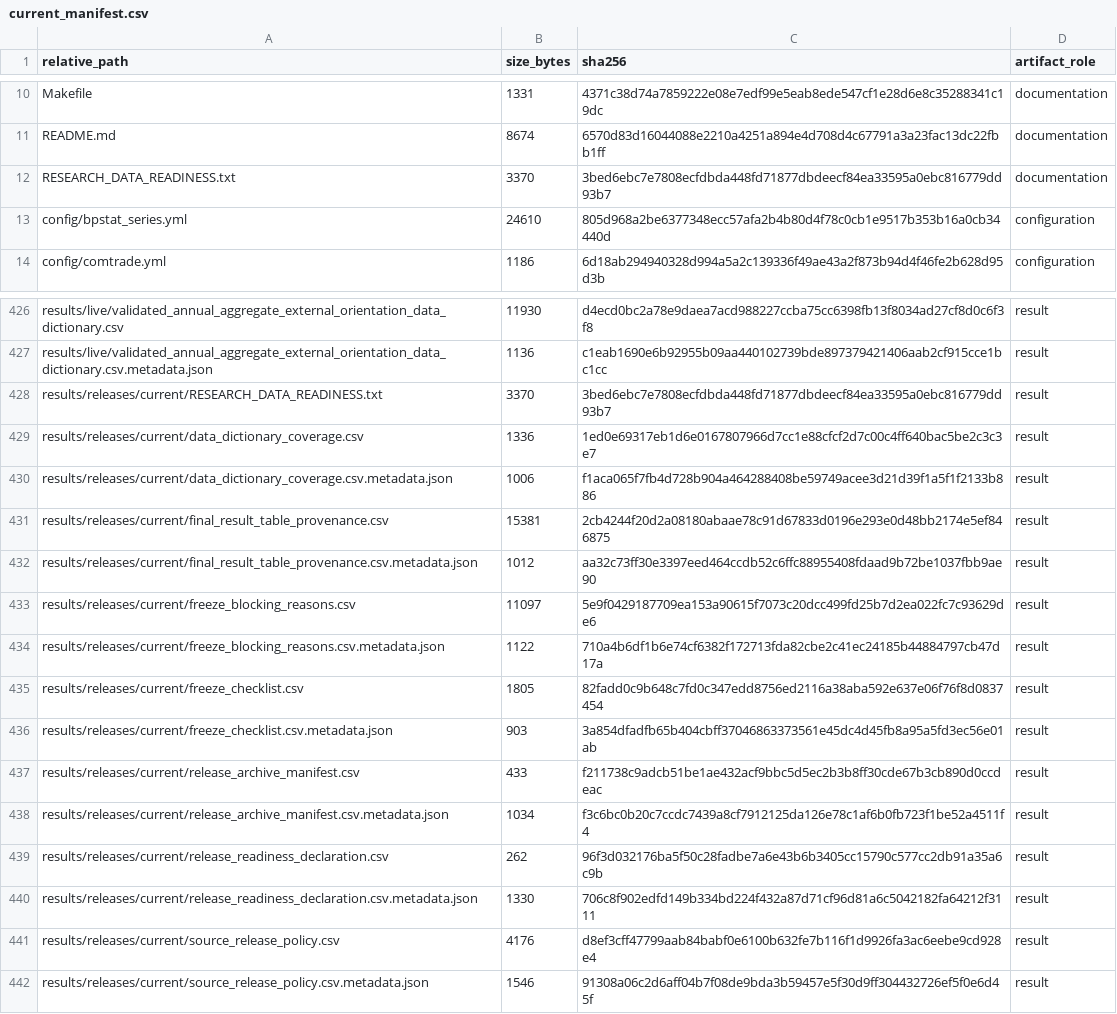
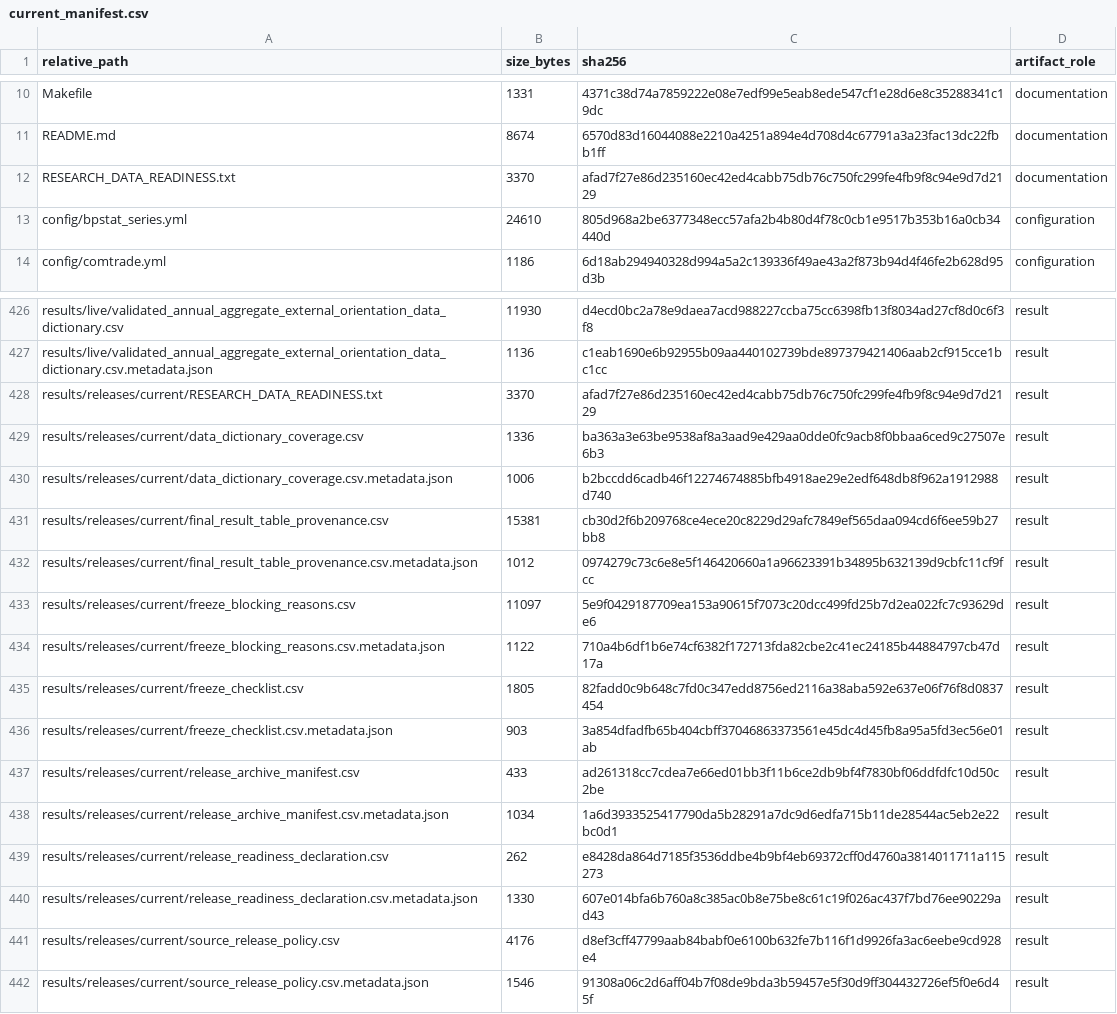
Before and after one commit to DiogoRibeiro7/portugal-external-growth-1960-1973, a CSV file: results/manifests/current_manifest.csv, drawn as a sheet; only a part is shown, gaps mark what is left out.

```diff
--- a/results/manifests/current_manifest.csv
+++ b/results/manifests/current_manifest.csv
@@ -11,3 +11,3 @@ Makefile,1331,4371c38d74a7859222e08e7edf99e5eab8ede547cf1e28d6e8c35288341c19dc,d
 README.md,8674,6570d83d16044088e2210a4251a894e4d708d4c67791a3a23fac13dc22fbb1ff,documentation
-RESEARCH_DATA_READINESS.txt,3370,3bed6ebc7e7808ecfdbda448fd71877dbdeecf84ea33595a0ebc816779dd93b7,documentation
+RESEARCH_DATA_READINESS.txt,3370,afad7f27e86d235160ec42ed4cabb75db76c750fc299fe4fb9f8c94e9d7d2129,documentation
 config/bpstat_series.yml,24610,805d968a2be6377348ecc57afa2b4b80d4f78c0cb1e9517b353b16a0cb34440d,configuration
@@ -427,7 +427,7 @@ results/live/validated_annual_aggregate_external_orientation_data_dictionary.csv
 results/live/validated_annual_aggregate_external_orientation_data_dictionary.csv.metadata.json,1136,c1eab1690e6b92955b09aa440102739bde897379421406aab2cf915cce1bc1cc,result
-results/releases/current/RESEARCH_DATA_READINESS.txt,3370,3bed6ebc7e7808ecfdbda448fd71877dbdeecf84ea33595a0ebc816779dd93b7,result
-results/releases/current/data_dictionary_coverage.csv,1336,1ed0e69317eb1d6e0167807966d7cc1e88cfcf2d7c00c4ff640bac5be2c3c3e7,result
-results/releases/current/data_dictionary_coverage.csv.metadata.json,1006,f1aca065f7fb4d728b904a464288408be59749acee3d21d39f1a5f1f2133b886,result
-results/releases/current/final_result_table_provenance.csv,15381,2cb4244f20d2a08180abaae78c91d67833d0196e293e0d48bb2174e5ef846875,result
-results/releases/current/final_result_table_provenance.csv.metadata.json,1012,aa32c73ff30e3397eed464ccdb52c6ffc88955408fdaad9b72be1037fbb9ae90,result
+results/releases/current/RESEARCH_DATA_READINESS.txt,3370,afad7f27e86d235160ec42ed4cabb75db76c750fc299fe4fb9f8c94e9d7d2129,result
+results/releases/current/data_dictionary_coverage.csv,1336,ba363a3e63be9538af8a3aad9e429aa0dde0fc9acb8f0bbaa6ced9c27507e6b3,result
+results/releases/current/data_dictionary_coverage.csv.metadata.json,1006,b2bccdd6cadb46f12274674885bfb4918ae29e2edf648db8f962a1912988d740,result
+results/releases/current/final_result_table_provenance.csv,15381,cb30d2f6b209768ce4ece20c8229d29afc7849ef565daa094cd6f6ee59b27bb8,result
+results/releases/current/final_result_table_provenance.csv.metadata.json,1012,0974279c73c6e8e5f146420660a1a96623391b34895b632139d9cbfc11cf9fcc,result
 results/releases/current/freeze_blocking_reasons.csv,11097,5e9f0429187709ea153a90615f7073c20dcc499fd25b7d2ea022fc7c93629de6,result
@@ -436,6 +436,6 @@ results/releases/current/freeze_checklist.csv,1805,82fadd0c9b648c7fd0c347edd8756
 results/releases/current/freeze_checklist.csv.metadata.json,903,3a854dfadfb65b404cbff37046863373561e45dc4d45fb8a95a5fd3ec56e01ab,result
-results/releases/current/release_archive_manifest.csv,433,f211738c9adcb51be1ae432acf9bbc5d5ec2b3b8ff30cde67b3cb890d0ccdeac,result
-results/releases/current/release_archive_manifest.csv.metadata.json,1034,f3c6bc0b20c7ccdc7439a8cf7912125da126e78c1af6b0fb723f1be52a4511f4,result
-results/releases/current/release_readiness_declaration.csv,262,96f3d032176ba5f50c28fadbe7a6e43b6b3405cc15790c577cc2db91a35a6c9b,result
-results/releases/current/release_readiness_declaration.csv.metadata.json,1330,706c8f902edfd149b334bd224f432a87d71cf96d81a6c5042182fa64212f3111,result
+results/releases/current/release_archive_manifest.csv,433,ad261318cc7cdea7e66ed01bb3f11b6ce2db9bf4f7830bf06ddfdfc10d50c2be,result
+results/releases/current/release_archive_manifest.csv.metadata.json,1034,1a6d3933525417790da5b28291a7dc9d6edfa715b11de28544ac5eb2e22bc0d1,result
+results/releases/current/release_readiness_declaration.csv,262,e8428da864d7185f3536ddbe4b9bf4eb69372cff0d4760a3814011711a115273,result
+results/releases/current/release_readiness_declaration.csv.metadata.json,1330,607e014bfa6b760a8c385ac0b8e75be8c61c19f026ac437f7bd76ee90229ad43,result
 results/releases/current/source_release_policy.csv,4176,d8ef3cff47799aab84babf0e6100b632fe7b116f1d9926fa3ac6eebe9cd928e4,result
```
Also changed, not shown: results/releases/current/data_dictionary_coverage.csv, results/releases/current/final_result_table_provenance.csv, 9 other files.
